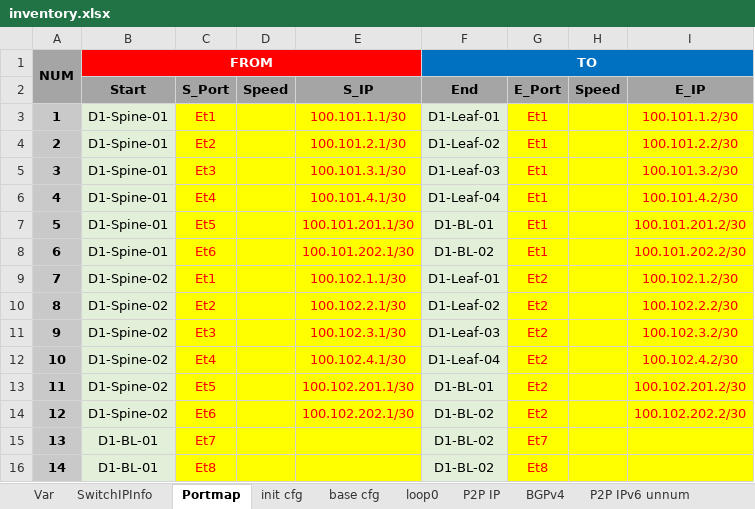
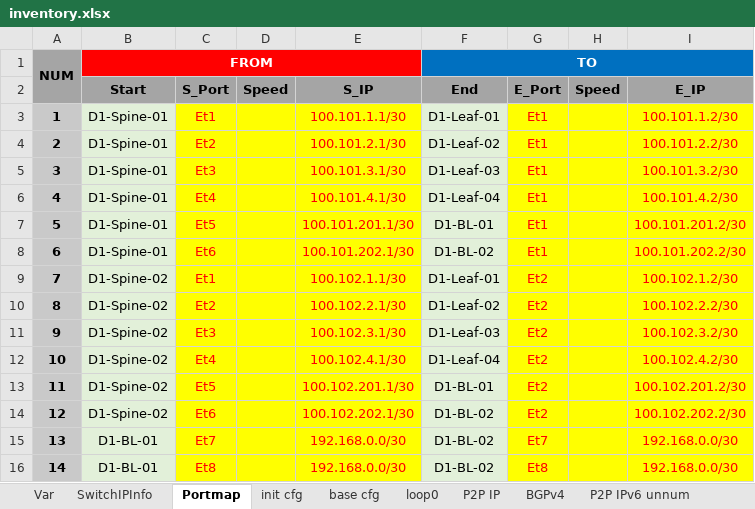
Before and after one commit to stonestar82/customAvd, an Excel workbook: inventory.xlsx, sheet Portmap, drawn as a sheet; values as stored, in another font and other column widths than the file's, no borders; the diff names each change by its address in the sheet, - before the commit and + after, or states it on an @@ line.

```diff
--- a/inventory.xlsx (sheet Portmap)
+++ b/inventory.xlsx (sheet Portmap)
-E15:E16 (S_IP): (empty)
+E15:E16 (S_IP): 192.168.0.0/30
-I15:I16 (E_IP): (empty)
+I15:I16 (E_IP): 192.168.0.0/30
```
Also changed, not shown: 11 other files.
